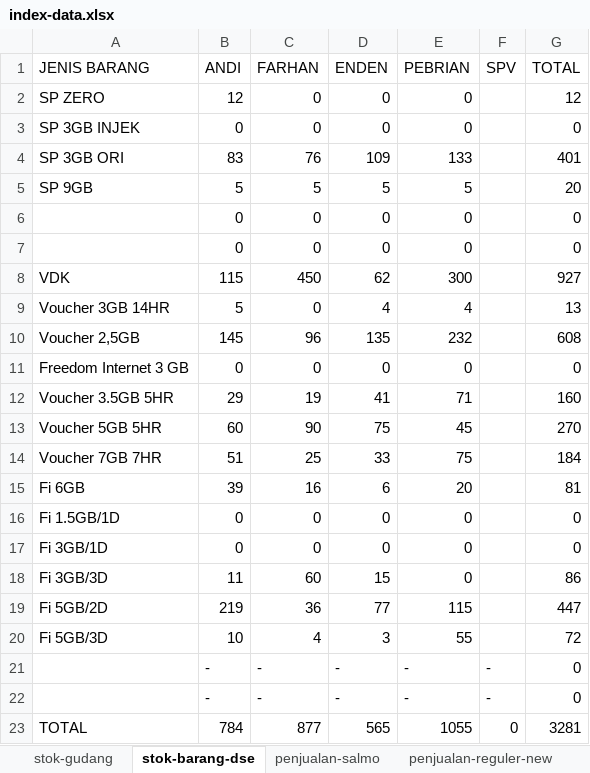
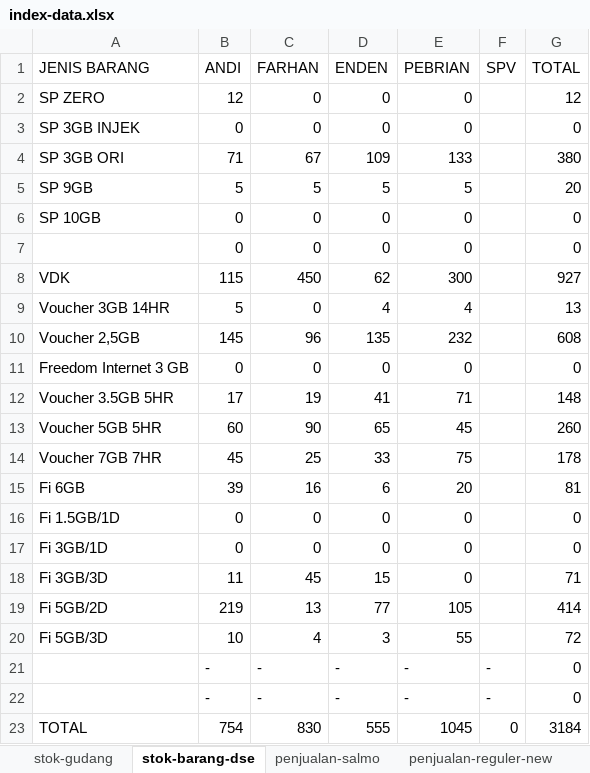
Before and after one commit to andisianday393-byte/MC-SAGARANTEN.WEB, an Excel workbook: index-data.xlsx, sheet stok-barang-dse, drawn as a sheet; values as stored, in another font and other column widths than the file's, no borders; the diff names each change by its address in the sheet, - before the commit and + after, or states it on an @@ line.

```diff
--- a/index-data.xlsx (sheet stok-barang-dse)
+++ b/index-data.xlsx (sheet stok-barang-dse)
-B4 (ANDI): 83
+B4 (ANDI): 71
-C4 (FARHAN): 76
+C4 (FARHAN): 67
-G4 (TOTAL): 401
+G4 (TOTAL): 380
-A6 (JENIS BARANG): (empty)
+A6 (JENIS BARANG): SP 10GB
-B12 (ANDI): 29
+B12 (ANDI): 17
-G12 (TOTAL): 160
+G12 (TOTAL): 148
-D13 (ENDEN): 75
+D13 (ENDEN): 65
-G13 (TOTAL): 270
+G13 (TOTAL): 260
-B14 (ANDI): 51
+B14 (ANDI): 45
-G14 (TOTAL): 184
+G14 (TOTAL): 178
-C18 (FARHAN): 60
+C18 (FARHAN): 45
-G18 (TOTAL): 86
+G18 (TOTAL): 71
-C19 (FARHAN): 36
+C19 (FARHAN): 13
-E19 (PEBRIAN): 115
+E19 (PEBRIAN): 105
-G19 (TOTAL): 447
+G19 (TOTAL): 414
-B23 (ANDI): 784
+B23 (ANDI): 754
-C23 (FARHAN): 877
+C23 (FARHAN): 830
-D23 (ENDEN): 565
+D23 (ENDEN): 555
-E23 (PEBRIAN): 1055
+E23 (PEBRIAN): 1045
-G23 (TOTAL): 3281
+G23 (TOTAL): 3184
```
Also changed, not shown: sheet index, sheet penjualan-reguler-new, sheet stok-gudang, sheet penjualan-salmo, other sheet tabs, formulas that keep their value.
